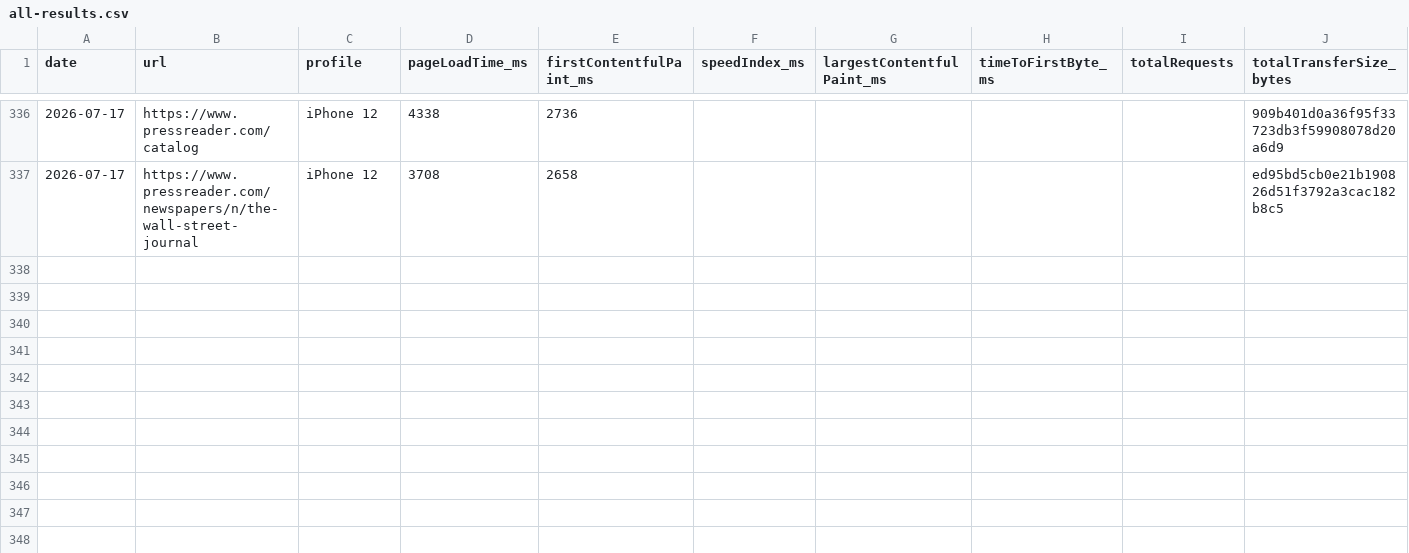
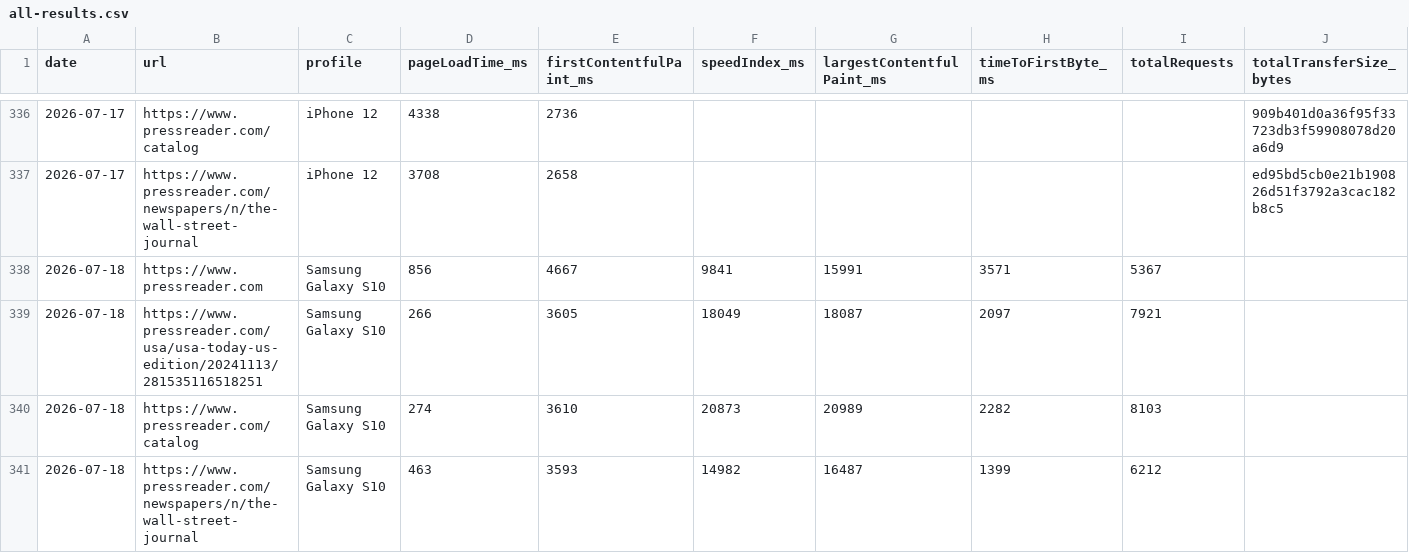
Before and after one commit to moe-auda/browser-stack, a CSV file: results/all-results.csv, drawn as a sheet; only a part is shown, gaps mark what is left out; rows hold the shown columns only; the diff names each change by its address in the sheet, - before the commit and + after, or states it on an @@ line.

```diff
--- a/results/all-results.csv
+++ b/results/all-results.csv
+row 338: 2026-07-18 | https://www.pressreader.com | Samsung Galaxy S10 | 856 | 4667 | 9841 | 15991 | 3571 | 5367
+row 339: 2026-07-18 | https://www.pressreader.com/usa/usa-today-us-edition/20241113/281535116518251 | Samsung Galaxy S10 | 266 | 3605 | 18049 | 18087 | 2097 | 7921
+row 340: 2026-07-18 | https://www.pressreader.com/catalog | Samsung Galaxy S10 | 274 | 3610 | 20873 | 20989 | 2282 | 8103
+row 341: 2026-07-18 | https://www.pressreader.com/newspapers/n/the-wall-street-journal | Samsung Galaxy S10 | 463 | 3593 | 14982 | 16487 | 1399 | 6212
```
Also changed, not shown: 2 other files.
